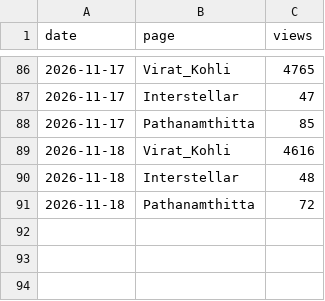
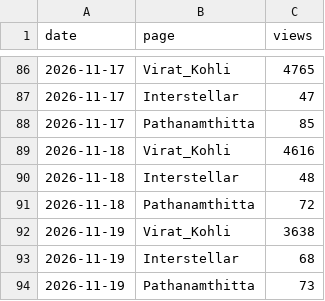
Before and after one commit to viperdetox-creator/data-robot, a CSV file: pageviews.csv, drawn as a sheet; only a part is shown, gaps mark what is left out.

```diff
--- a/pageviews.csv
+++ b/pageviews.csv
@@ -91 +91,4 @@ date,page,views
 2026-11-18,Pathanamthitta,72
+2026-11-19,Virat_Kohli,3638
+2026-11-19,Interstellar,68
+2026-11-19,Pathanamthitta,73
```
